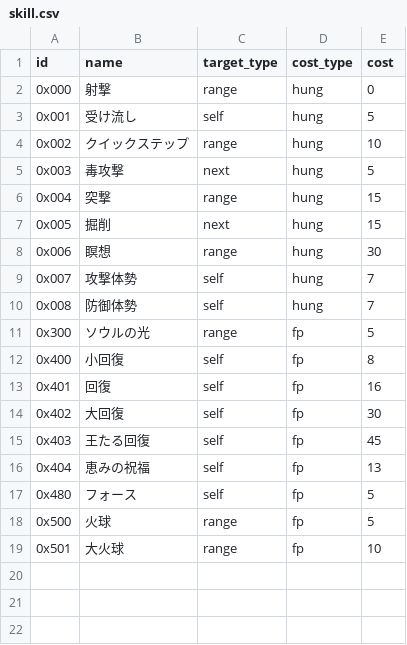
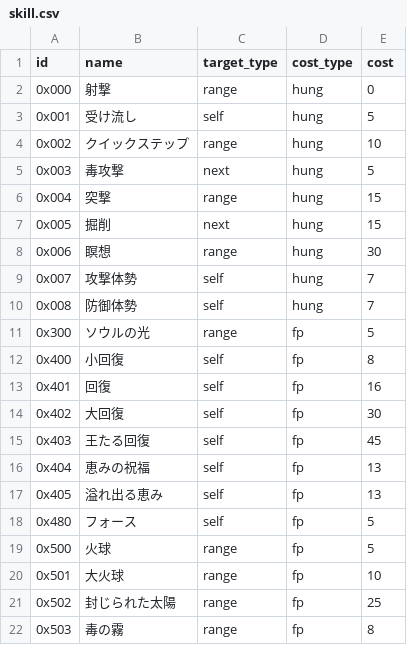
Before and after one commit to 8d4c969697c18e71/rogue, a CSV file: data/skill.csv, drawn as a sheet.

```diff
--- a/data/skill.csv
+++ b/data/skill.csv
@@ -16,2 +16,3 @@
 0x404,恵みの祝福,self,fp,13,
+0x405,溢れ出る恵み,self,fp,13,
 0x480,フォース,self,fp,5,
@@ -19 +20,3 @@
 0x501,大火球,range,fp,10,
+0x502,封じられた太陽,range,fp,25,
+0x503,毒の霧,range,fp,8,
```
Also changed, not shown: data/enemy.csv, data/item.csv, 3 other files.
